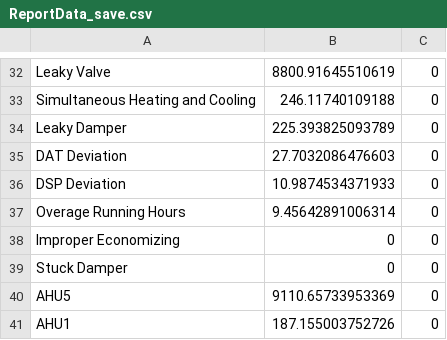
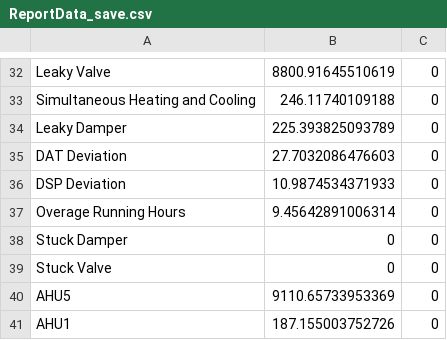
Before and after one commit to dddomin3/SavingsCalc, a CSV file: ReportData_save.csv, drawn as a sheet; only a part is shown, gaps mark what is left out; removed rows and columns are numbered as before the commit, all else as after; the diff names each change by its address in the sheet, - before the commit and + after, or states it on an @@ line.

```diff
--- a/ReportData_save.csv
+++ b/ReportData_save.csv
-row 38: Improper Economizing | 0 | 0
+row 39: Stuck Valve | 0 | 0
```
Also changed, not shown: TreeAlg.csv, pointnames.csv, 4 other files.
